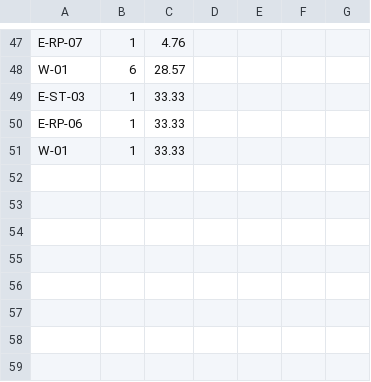
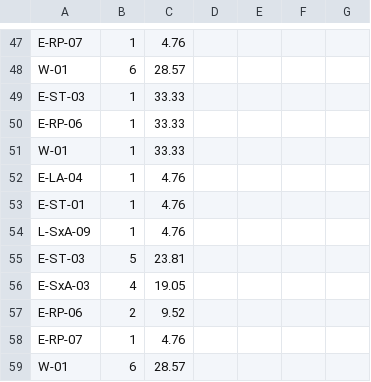
Before and after one commit to ivanvykopal/Error-detection-system, a CSV file: error-total.csv, drawn as a sheet; only a part is shown, gaps mark what is left out.

```diff
--- a/error-total.csv
+++ b/error-total.csv
@@ -51 +51,9 @@ E-RP-06, 1, 33.33
 W-01, 1, 33.33
+E-LA-04, 1, 4.76
+E-ST-01, 1, 4.76
+L-SxA-09, 1, 4.76
+E-ST-03, 5, 23.81
+E-SxA-03, 4, 19.05
+E-RP-06, 2, 9.52
+E-RP-07, 1, 4.76
+W-01, 6, 28.57
```
Also changed, not shown: 56 other files.
